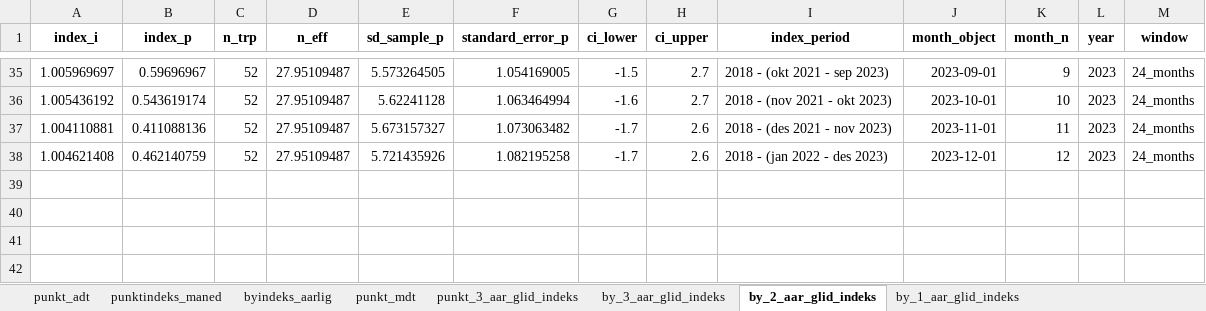
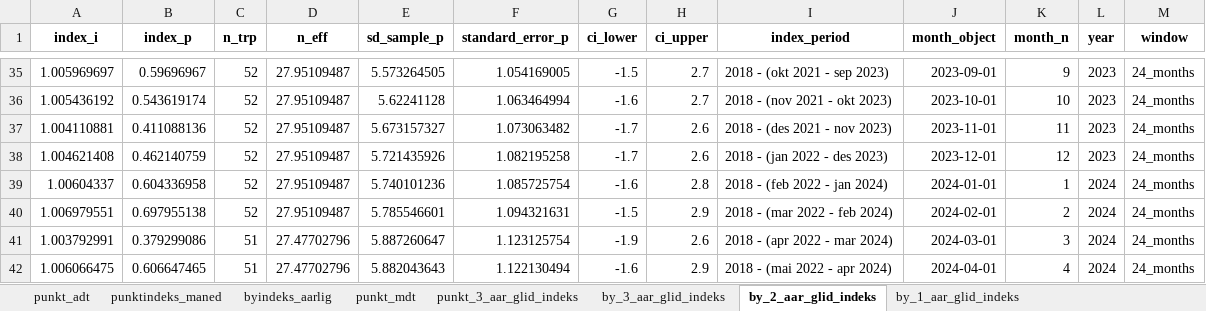
Before and after one commit to snohan/byindeks, an Excel workbook: data_indexpoints_tidy/tallmateriale_959.xlsx, sheet by_2_aar_glid_indeks, drawn as a sheet; only a part is shown, gaps mark what is left out; values as stored, in another font and other column widths than the file's, no borders; the diff names each change by its address in the sheet, - before the commit and + after, or states it on an @@ line.

```diff
--- a/data_indexpoints_tidy/tallmateriale_959.xlsx (sheet by_2_aar_glid_indeks)
+++ b/data_indexpoints_tidy/tallmateriale_959.xlsx (sheet by_2_aar_glid_indeks)
+row 39: 1.00604337 | 0.604336958 | 52 | 27.95109487 | 5.740101236 | 1.085725754 | -1.6 | 2.8 | 2018 - (feb 2022 - jan 2024) | 2024-01-01 | 1 | 2024 | 24_months
+row 40: 1.006979551 | 0.697955138 | 52 | 27.95109487 | 5.785546601 | 1.094321631 | -1.5 | 2.9 | 2018 - (mar 2022 - feb 2024) | 2024-02-01 | 2 | 2024 | 24_months
+row 41: 1.003792991 | 0.379299086 | 51 | 27.47702796 | 5.887260647 | 1.123125754 | -1.9 | 2.6 | 2018 - (apr 2022 - mar 2024) | 2024-03-01 | 3 | 2024 | 24_months
+row 42: 1.006066475 | 0.606647465 | 51 | 27.47702796 | 5.882043643 | 1.122130494 | -1.6 | 2.9 | 2018 - (mai 2022 - apr 2024) | 2024-04-01 | 4 | 2024 | 24_months
```
Also changed, not shown: sheet punkt_mdt, sheet punkt_3_aar_glid_indeks, sheet punktindeks_maned, sheet by_3_aar_glid_indeks, sheet by_1_aar_glid_indeks, sheet punkt_adt, 1 more sheet, data_indexpoints_tidy/tallmateriale_960.xlsx, 6 other files.
